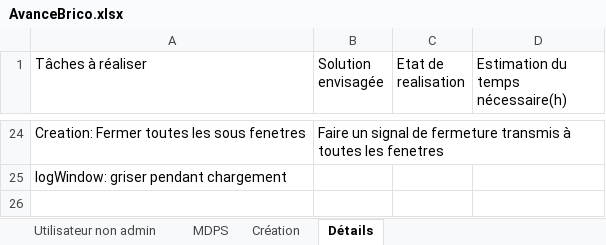
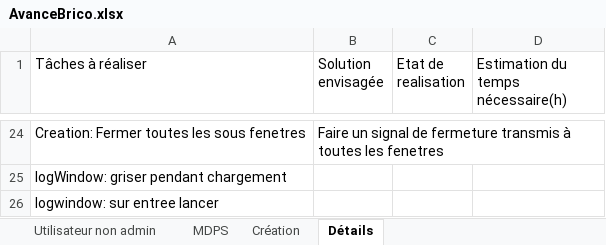
Before and after one commit to Anguillemol/BDepBDD, an Excel workbook: AvanceBrico.xlsx, sheet Détails, drawn as a sheet; only a part is shown, gaps mark what is left out; values as stored, in another font and other column widths than the file's, no borders; the diff names each change by its address in the sheet, - before the commit and + after, or states it on an @@ line.

```diff
--- a/AvanceBrico.xlsx (sheet Détails)
+++ b/AvanceBrico.xlsx (sheet Détails)
+row 26: logwindow: sur entree lancer
```
Also changed, not shown: 4 other files.
